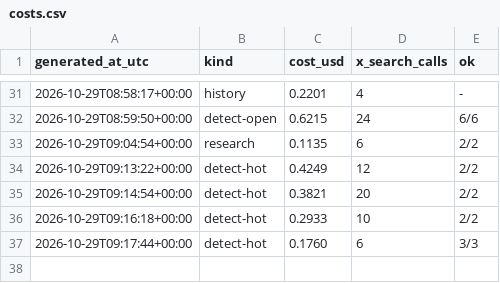
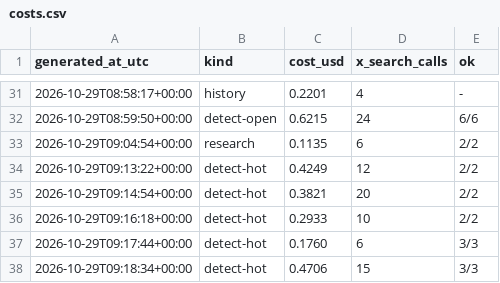
Before and after one commit to Insomniac79ac/content-pipeline, a CSV file: briefs/costs.csv, drawn as a sheet; only a part is shown, gaps mark what is left out.

Commit message:
detect 2026-10-29 17:19 MYT

```diff
--- a/briefs/costs.csv
+++ b/briefs/costs.csv
@@ -37 +37,2 @@ generated_at_utc,kind,cost_usd,x_search_calls,ok
 2026-10-29T09:17:44+00:00,detect-hot,0.1760,6,3/3
+2026-10-29T09:18:34+00:00,detect-hot,0.4706,15,3/3
```
Also changed, not shown: 1 other file.
